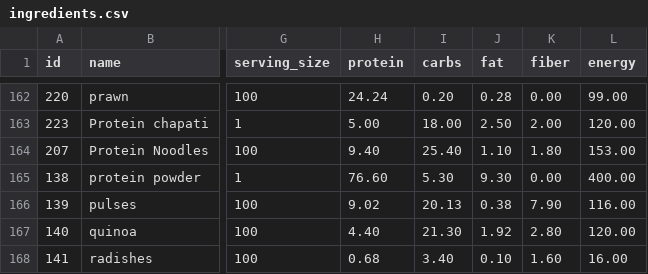
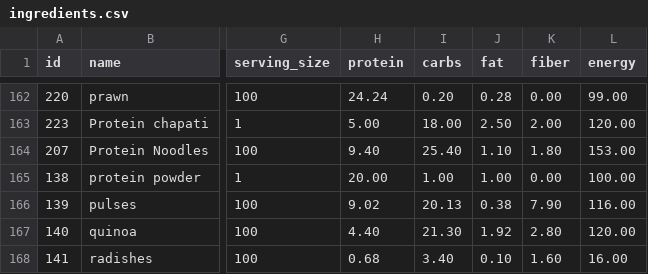
Before and after one commit to manojmanivannan/MealPlanner, a CSV file: backend/data/ingredients.csv, drawn as a sheet; only a part is shown, gaps mark what is left out; the diff names each change by its address in the sheet, - before the commit and + after, or states it on an @@ line.

```diff
--- a/backend/data/ingredients.csv
+++ b/backend/data/ingredients.csv
-H165 (protein): 76.60
+H165 (protein): 20.00
-I165 (carbs): 5.30
+I165 (carbs): 1.00
-J165 (fat): 9.30
+J165 (fat): 1.00
-L165 (energy): 400.00
+L165 (energy): 100.00
```
Also changed, not shown: backend/data/recipes.csv, backend/data/weekly_plan.csv.
